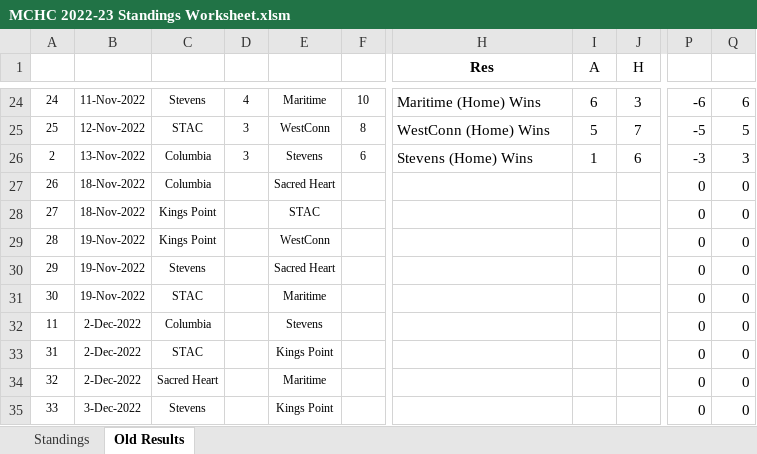
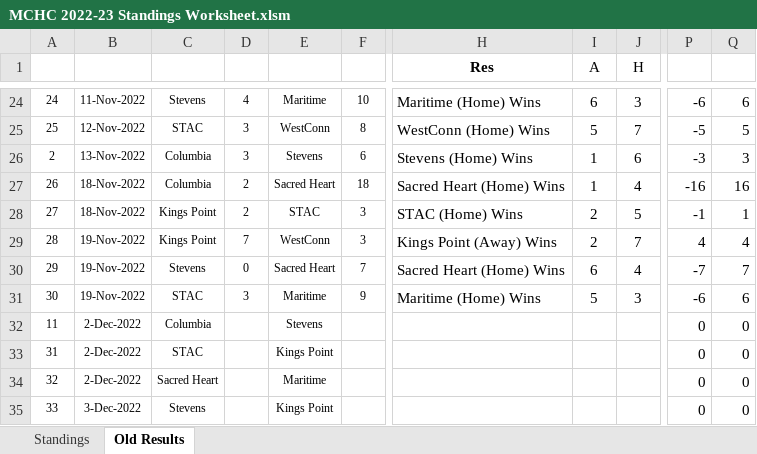
Before and after one commit to michael-m-casserly/methockey, an Excel workbook: DataFiles/MCHC 2022-23 Standings Worksheet.xlsm, sheet Old Results, drawn as a sheet; only a part is shown, gaps mark what is left out; values as stored, in another font and other column widths than the file's, no borders; the diff covers the shown part only; the diff names each change by its address in the sheet, - before the commit and + after, or states it on an @@ line.

Commit message:
MCHC Results and Standings from previous weekend

```diff
--- a/DataFiles/MCHC 2022-23 Standings Worksheet.xlsm (sheet Old Results)
+++ b/DataFiles/MCHC 2022-23 Standings Worksheet.xlsm (sheet Old Results)
-D27:D28: (empty)
+D27:D28: 2
-F27: (empty)
+F27: 18
-H27 (Res): (empty)
+H27 (Res): Sacred Heart (Home) Wins
-I27 (A): (empty)
+I27 (A): 1
-J27 (H): (empty)
+J27 (H): 4
-P27: 0
+P27: -16
-Q27: 0
+Q27: 16
-F28:F29: (empty)
+F28:F29: 3
-H28 (Res): (empty)
+H28 (Res): STAC (Home) Wins
-I28:I29 (A): (empty)
+I28:I29 (A): 2
-J28 (H): (empty)
+J28 (H): 5
-P28: 0
+P28: -1
-Q28: 0
+Q28: 1
-D29: (empty)
+D29: 7
-H29 (Res): (empty)
+H29 (Res): Kings Point (Away) Wins
-J29 (H): (empty)
+J29 (H): 7
-P29: 0
+P29: 4
-Q29: 0
+Q29: 4
-D30: (empty)
+D30: 0
-F30: (empty)
+F30: 7
-H30 (Res): (empty)
+H30 (Res): Sacred Heart (Home) Wins
-I30 (A): (empty)
+I30 (A): 6
-J30 (H): (empty)
+J30 (H): 4
-P30: 0
+P30: -7
-Q30: 0
+Q30: 7
-D31: (empty)
+D31: 3
-F31: (empty)
+F31: 9
-H31 (Res): (empty)
+H31 (Res): Maritime (Home) Wins
-I31 (A): (empty)
+I31 (A): 5
-J31 (H): (empty)
+J31 (H): 3
-P31: 0
+P31: -6
-Q31: 0
+Q31: 6
```
Also changed, not shown: 1 added row, 1 removed row and 10 edited cells elsewhere in this sheet, sheet Standings, 3 other files.
